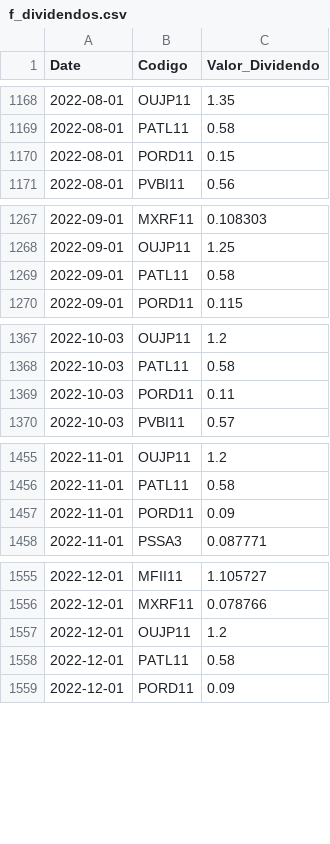
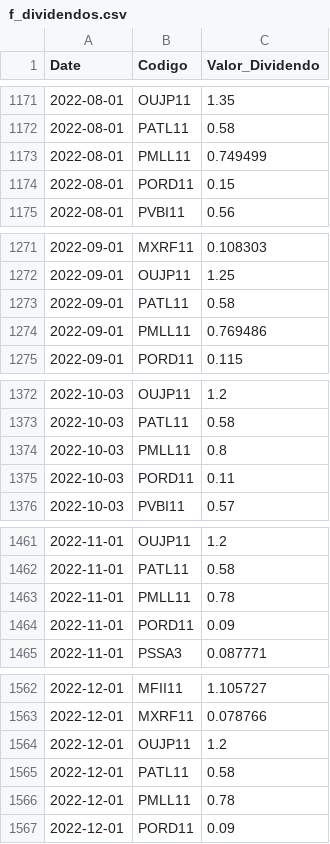
Before and after one commit to GabrielSantos15/brazilian-market-analytics, a CSV file: dados/f_dividendos.csv, drawn as a sheet; only a part is shown, gaps mark what is left out; the diff covers the shown part only; the diff names each change by its address in the sheet, - before the commit and + after, or states it on an @@ line.

```diff
--- a/dados/f_dividendos.csv
+++ b/dados/f_dividendos.csv
+row 1173: 2022-08-01 | PMLL11 | 0.749499
+row 1274: 2022-09-01 | PMLL11 | 0.769486
+row 1374: 2022-10-03 | PMLL11 | 0.8
+row 1463: 2022-11-01 | PMLL11 | 0.78
+row 1566: 2022-12-01 | PMLL11 | 0.78
```
Also changed, not shown: 46 added rows and 2 edited cells elsewhere in this file, 1 other file.
